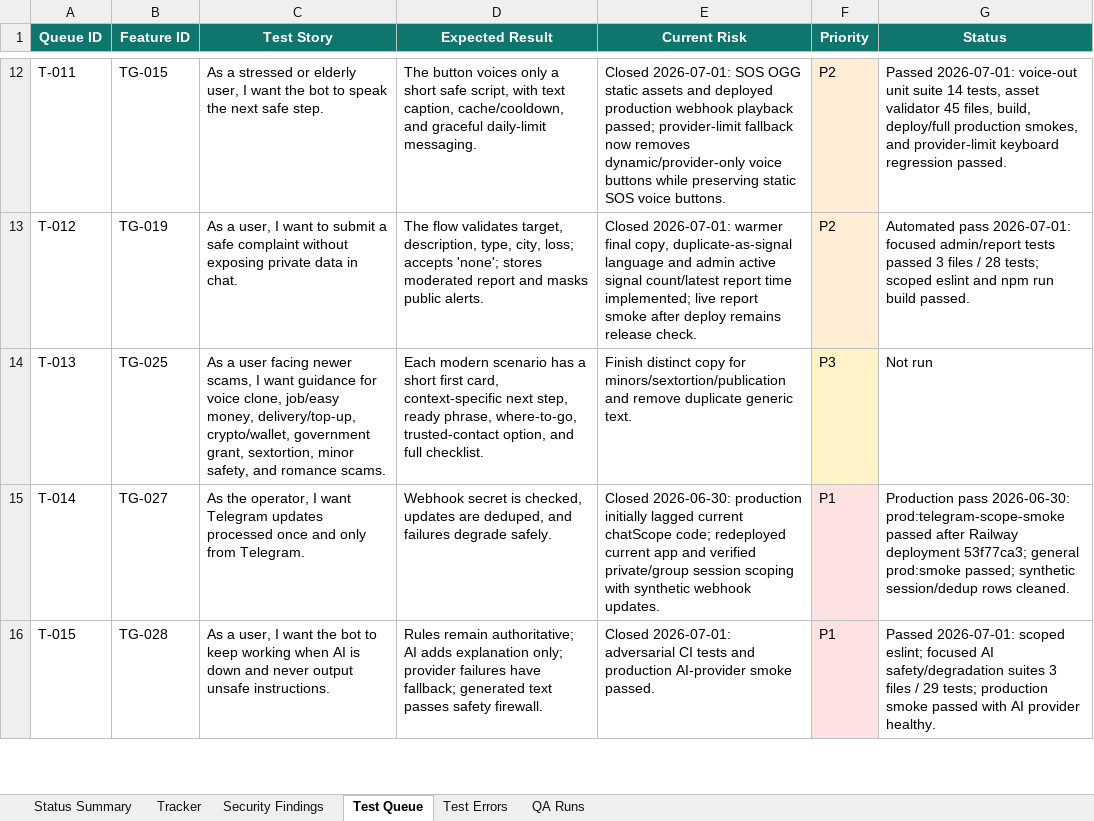
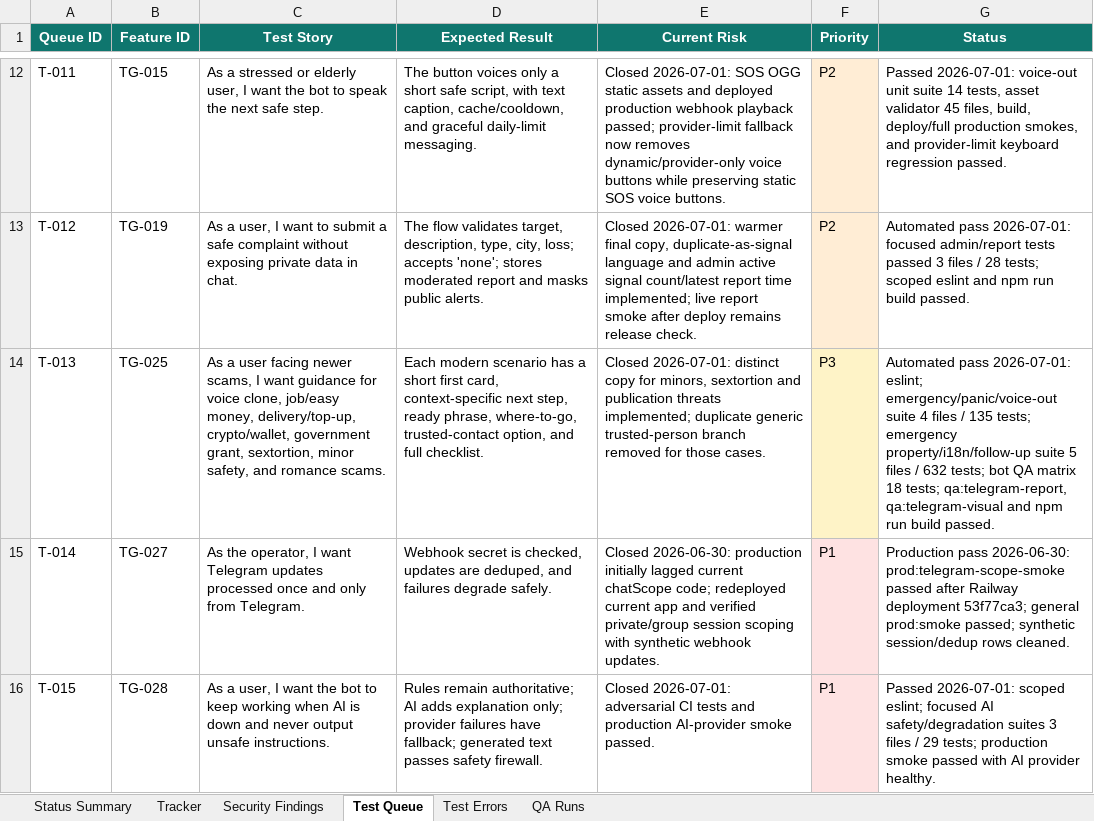
Before and after one commit to Web-pixel-creator/Scam-guard-Main, an Excel workbook: ai_docs/FEATURE_USER_STORY_TRACKER.xlsx, sheet Test Queue, drawn as a sheet; only a part is shown, gaps mark what is left out; values as stored, in another font and other column widths than the file's, no borders; the diff names each change by its address in the sheet, - before the commit and + after, or states it on an @@ line.

Commit message:
fix(telegram): distinguish modern sos copy

```diff
--- a/ai_docs/FEATURE_USER_STORY_TRACKER.xlsx (sheet Test Queue)
+++ b/ai_docs/FEATURE_USER_STORY_TRACKER.xlsx (sheet Test Queue)
-E14 (Current Risk): Finish distinct copy for minors/sextortion/publication and remove duplicate generic text.
+E14 (Current Risk): Closed 2026-07-01: distinct copy for minors, sextortion and publication threats implemented; duplicate generic trusted-person branch removed for those cases.
-G14 (Status): Not run
+G14 (Status): Automated pass 2026-07-01: eslint; emergency/panic/voice-out suite 4 files / 135 tests; emergency property/i18n/follow-up suite 5 files / 632 tests; bot QA matrix 18 tests; qa:telegram-report, qa:telegram-visual and npm run build passed.
```
Also changed, not shown: sheet Status Summary, sheet Tracker, 5 other files.
